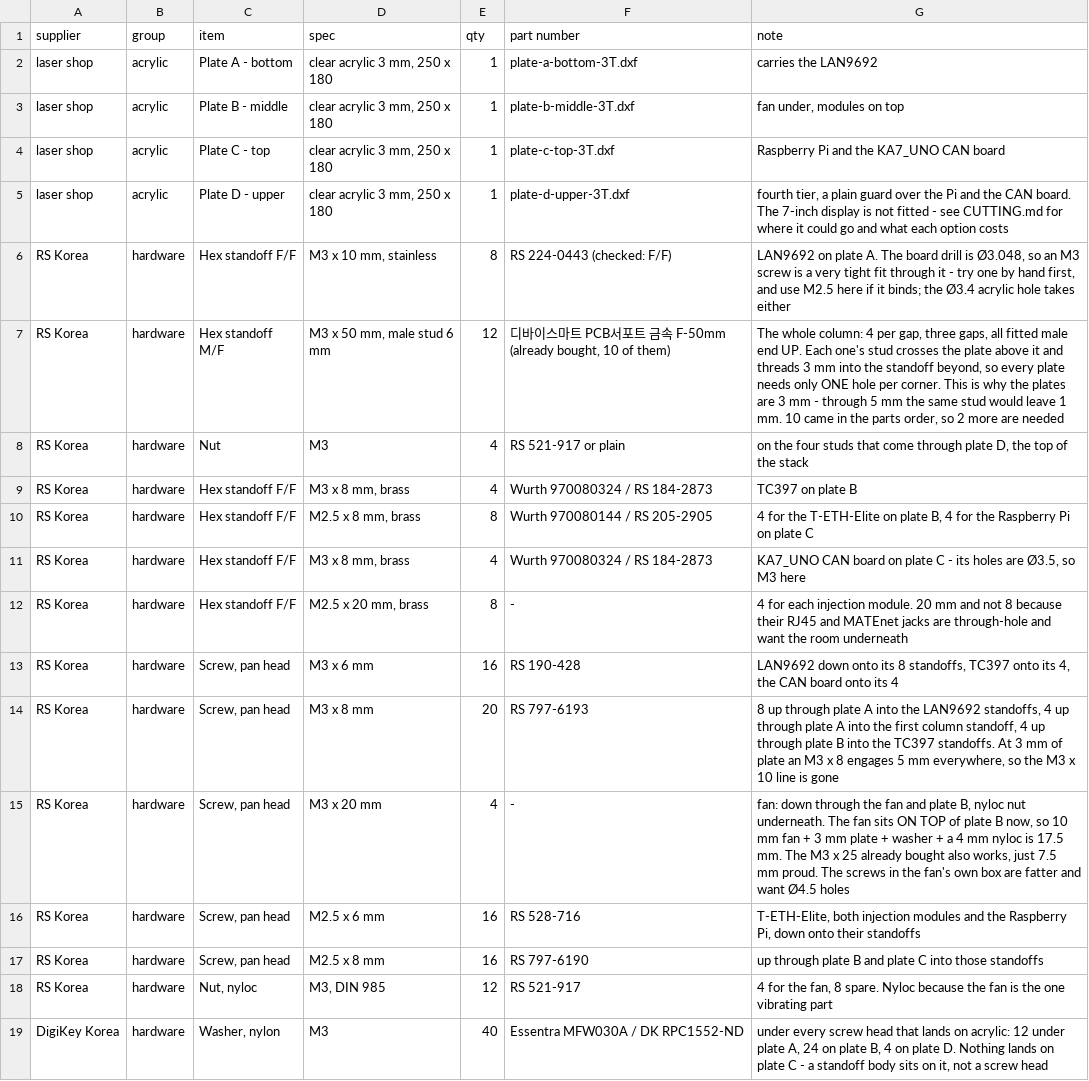
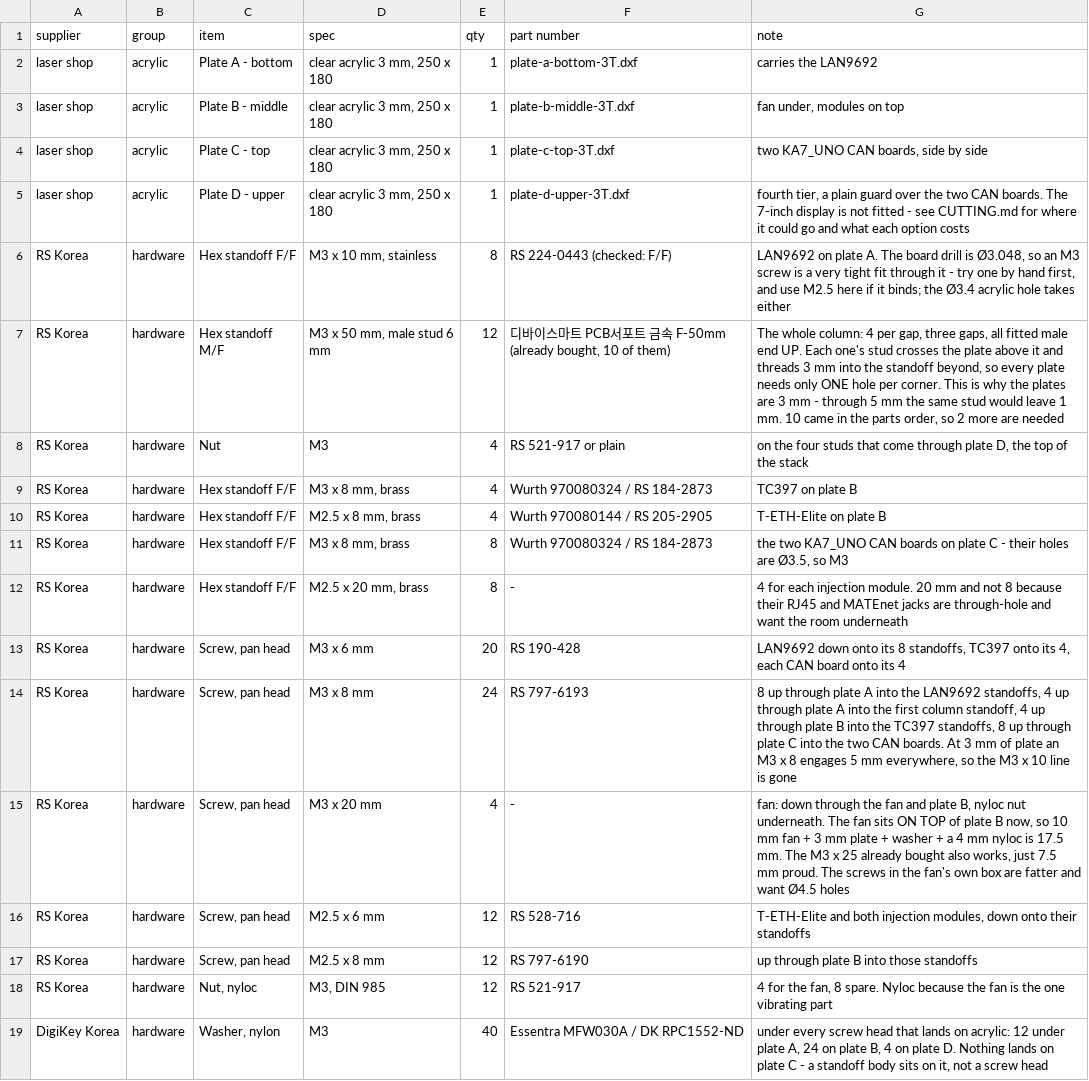
Before and after one commit to hwkim3330/stl-model, a CSV file: acrylic-frame/BOM.csv, drawn as a sheet; only a part is shown.

Commit message:
Final layout: two CAN boards on plate C, the Raspberry Pi comes off
Plate C now carries two KETI KA7_UNO CAN boards side by side and nothing else.
Centred on the plate at (75, 90) and (175, 90): 40 mm to each side rim, 45 mm
front and back, 30 mm between the boards, 26.6 mm to the nearest corner column.
The Raspberry Pi is gone from the frame along with its M2.5 hardware.

The two boards are fitted mirror-image - left board terminals to the left rim,
right board terminals to the right rim - so every CAN, LIN and POWER terminal
faces out of the frame with 40 mm of rim in front of it, and the edges facing each
other across the gap carry only NodeID jumpers. The plate cannot enforce this: the
63 x 83 mount pattern is symmetric under a 180 degree turn, so CAN_AT carries the
fitting orientation as its third value and CUTTING.md says it in words, because
those are the only two places it can live.

Plate C: 12 cuts, 0 missing, 0 stray. Fasteners 72 = 72 - the eight screws the Pi
used to take are the eight the second CAN board takes. Headroom under plate D
rises from 24.4 to 27.4 mm. Stack unchanged at 162 mm.

```diff
--- a/acrylic-frame/BOM.csv
+++ b/acrylic-frame/BOM.csv
@@ -3,4 +3,4 @@ laser shop,acrylic,Plate A - bottom,"clear acrylic 3 mm, 250 x 180",1,plate-a-bo
 laser shop,acrylic,Plate B - middle,"clear acrylic 3 mm, 250 x 180",1,plate-b-middle-3T.dxf,"fan under, modules on top"
-laser shop,acrylic,Plate C - top,"clear acrylic 3 mm, 250 x 180",1,plate-c-top-3T.dxf,Raspberry Pi and the KA7_UNO CAN board
-laser shop,acrylic,Plate D - upper,"clear acrylic 3 mm, 250 x 180",1,plate-d-upper-3T.dxf,"fourth tier, a plain guard over the Pi and the CAN board. The 7-inch display is not fitted - see CUTTING.md for where it could go and what each option costs"
+laser shop,acrylic,Plate C - top,"clear acrylic 3 mm, 250 x 180",1,plate-c-top-3T.dxf,"two KA7_UNO CAN boards, side by side"
+laser shop,acrylic,Plate D - upper,"clear acrylic 3 mm, 250 x 180",1,plate-d-upper-3T.dxf,"fourth tier, a plain guard over the two CAN boards. The 7-inch display is not fitted - see CUTTING.md for where it could go and what each option costs"
 RS Korea,hardware,Hex standoff F/F,"M3 x 10 mm, stainless",8,RS 224-0443 (checked: F/F),"LAN9692 on plate A. The board drill is Ø3.048, so an M3 screw is a very tight fit through it - try one by hand first, and use M2.5 here if it binds; the Ø3.4 acrylic hole takes either"
@@ -9,10 +9,10 @@ RS Korea,hardware,Nut,M3,4,RS 521-917 or plain,"on the four studs that come thro
 RS Korea,hardware,Hex standoff F/F,"M3 x 8 mm, brass",4,Wurth 970080324 / RS 184-2873,TC397 on plate B
-RS Korea,hardware,Hex standoff F/F,"M2.5 x 8 mm, brass",8,Wurth 970080144 / RS 205-2905,"4 for the T-ETH-Elite on plate B, 4 for the Raspberry Pi on plate C"
-RS Korea,hardware,Hex standoff F/F,"M3 x 8 mm, brass",4,Wurth 970080324 / RS 184-2873,"KA7_UNO CAN board on plate C - its holes are Ø3.5, so M3 here"
+RS Korea,hardware,Hex standoff F/F,"M2.5 x 8 mm, brass",4,Wurth 970080144 / RS 205-2905,T-ETH-Elite on plate B
+RS Korea,hardware,Hex standoff F/F,"M3 x 8 mm, brass",8,Wurth 970080324 / RS 184-2873,"the two KA7_UNO CAN boards on plate C - their holes are Ø3.5, so M3"
 RS Korea,hardware,Hex standoff F/F,"M2.5 x 20 mm, brass",8,-,4 for each injection module. 20 mm and not 8 because their RJ45 and MATEnet jacks are through-hole and want the room underneath
-RS Korea,hardware,"Screw, pan head",M3 x 6 mm,16,RS 190-428,"LAN9692 down onto its 8 standoffs, TC397 onto its 4, the CAN board onto its 4"
-RS Korea,hardware,"Screw, pan head",M3 x 8 mm,20,RS 797-6193,"8 up through plate A into the LAN9692 standoffs, 4 up through plate A into the first column standoff, 4 up through plate B into the TC397 standoffs. At 3 mm of plate an M3 x 8 engages 5 mm everywhere, so the M3 x 10 line is gone"
+RS Korea,hardware,"Screw, pan head",M3 x 6 mm,20,RS 190-428,"LAN9692 down onto its 8 standoffs, TC397 onto its 4, each CAN board onto its 4"
+RS Korea,hardware,"Screw, pan head",M3 x 8 mm,24,RS 797-6193,"8 up through plate A into the LAN9692 standoffs, 4 up through plate A into the first column standoff, 4 up through plate B into the TC397 standoffs, 8 up through plate C into the two CAN boards. At 3 mm of plate an M3 x 8 engages 5 mm everywhere, so the M3 x 10 line is gone"
 RS Korea,hardware,"Screw, pan head",M3 x 20 mm,4,-,"fan: down through the fan and plate B, nyloc nut underneath. The fan sits ON TOP of plate B now, so 10 mm fan + 3 mm plate + washer + a 4 mm nyloc is 17.5 mm. The M3 x 25 already bought also works, just 7.5 mm proud. The screws in the fan's own box are fatter and want Ø4.5 holes"
-RS Korea,hardware,"Screw, pan head",M2.5 x 6 mm,16,RS 528-716,"T-ETH-Elite, both injection modules and the Raspberry Pi, down onto their standoffs"
-RS Korea,hardware,"Screw, pan head",M2.5 x 8 mm,16,RS 797-6190,up through plate B and plate C into those standoffs
+RS Korea,hardware,"Screw, pan head",M2.5 x 6 mm,12,RS 528-716,"T-ETH-Elite and both injection modules, down onto their standoffs"
+RS Korea,hardware,"Screw, pan head",M2.5 x 8 mm,12,RS 797-6190,up through plate B into those standoffs
 RS Korea,hardware,"Nut, nyloc","M3, DIN 985",12,RS 521-917,"4 for the fan, 8 spare. Nyloc because the fan is the one vibrating part"
```
Also changed, not shown: 24 other files.
